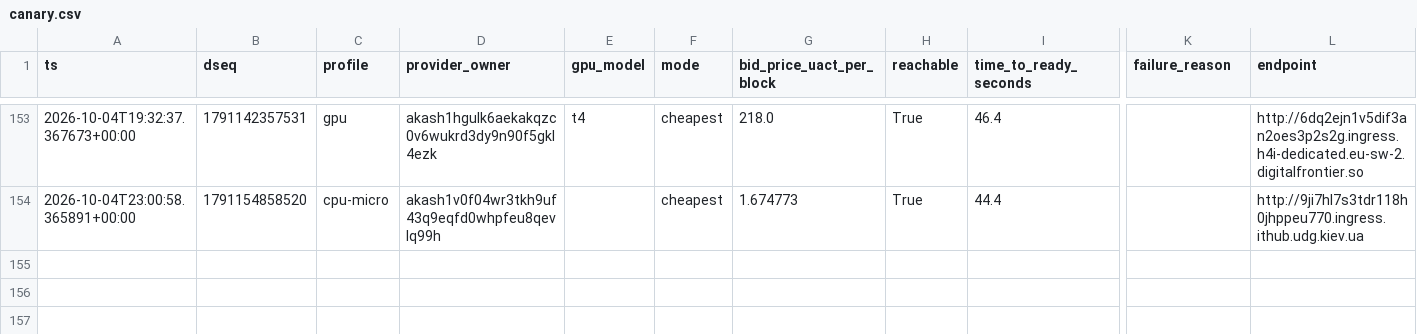
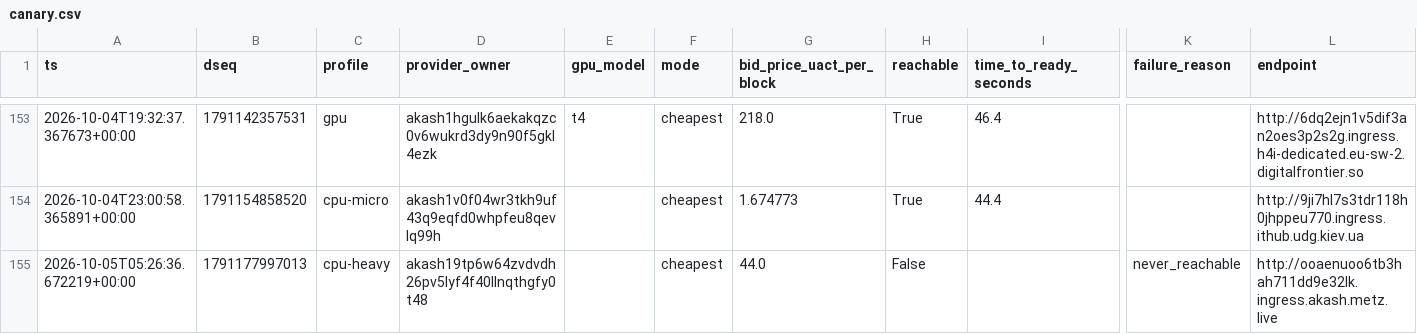
Before and after one commit to themailman05/shoestring, a CSV file: data/canary.csv, drawn as a sheet; only a part is shown, gaps mark what is left out; rows hold the shown columns only; the diff names each change by its address in the sheet, - before the commit and + after, or states it on an @@ line.

```diff
--- a/data/canary.csv
+++ b/data/canary.csv
+row 155: 2026-10-05T05:26:36.672219+00:00 | 1791177997013 | cpu-heavy | akash19tp6w64zvdvdh26pv5lyf4f40llnqthgfy0t48 |  | cheapest | 44.0 | False |  | never_reachable | http://ooaenuoo6tb3hah711dd9e32lk.ingress.akash.metz.live
```
Also changed, not shown: data/bids.csv.
